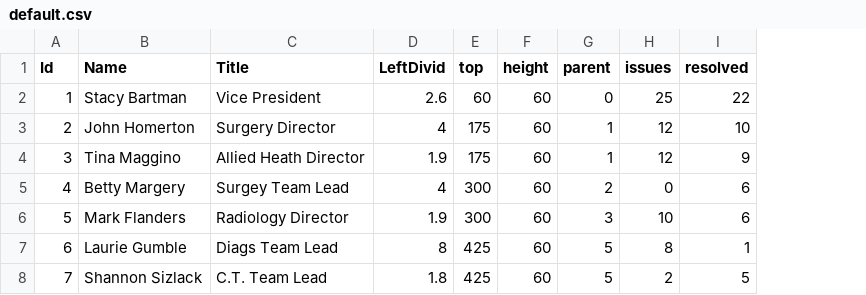
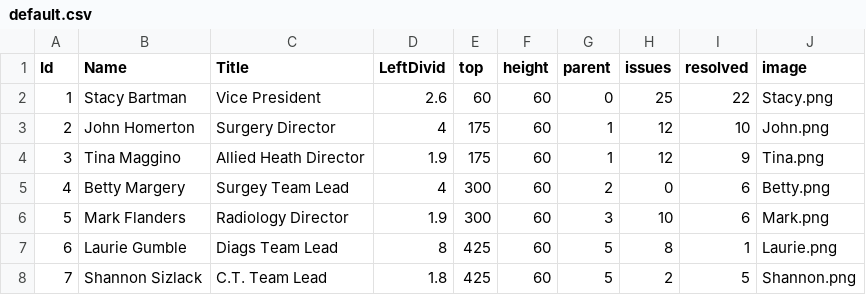
Before and after one commit to chrismcclure/chrismcclure.github.io, a CSV file: files/default.csv, drawn as a sheet; the diff names each change by its address in the sheet, - before the commit and + after, or states it on an @@ line.

Commit message:
Add images

```diff
--- a/files/default.csv
+++ b/files/default.csv
+column J (image), rows 2-8: Stacy.png | John.png | Tina.png | Betty.png | Mark.png | Laurie.png | Shannon.png
```
Also changed, not shown: 9 other files.
